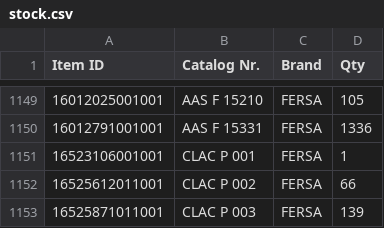
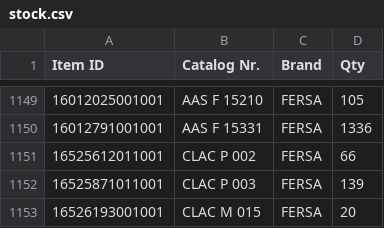
Before and after one commit to FBRA-BrunoPrestes/portal-fbra, a CSV file: netlify/data/stock.csv, drawn as a sheet; only a part is shown, gaps mark what is left out; the shorter side is filled out with more unchanged rows; the diff names each change by its address in the sheet, - before the commit and + after, or states it on an @@ line.

Commit message:
Stock and Arrivals update

```diff
--- a/netlify/data/stock.csv
+++ b/netlify/data/stock.csv
-row 1151: 16523106001001 | CLAC P 001 | FERSA | 1
```
Also changed, not shown: netlify/data/purchases.csv.
